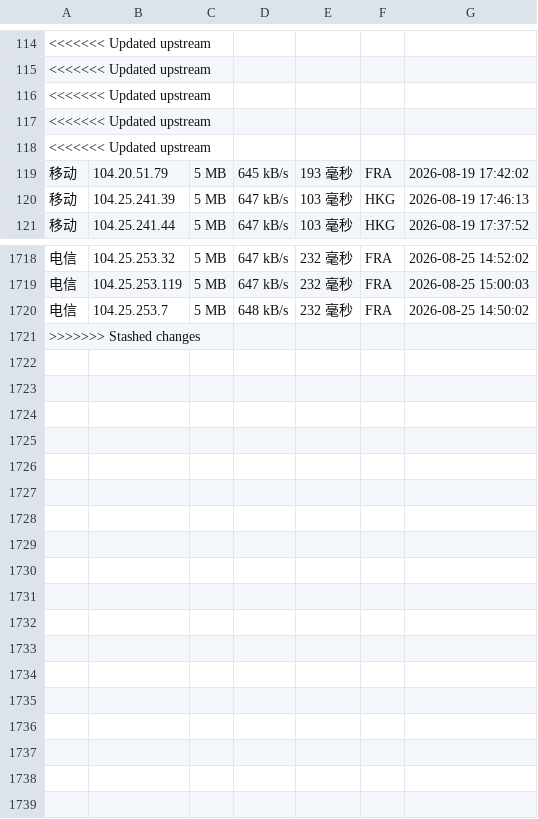
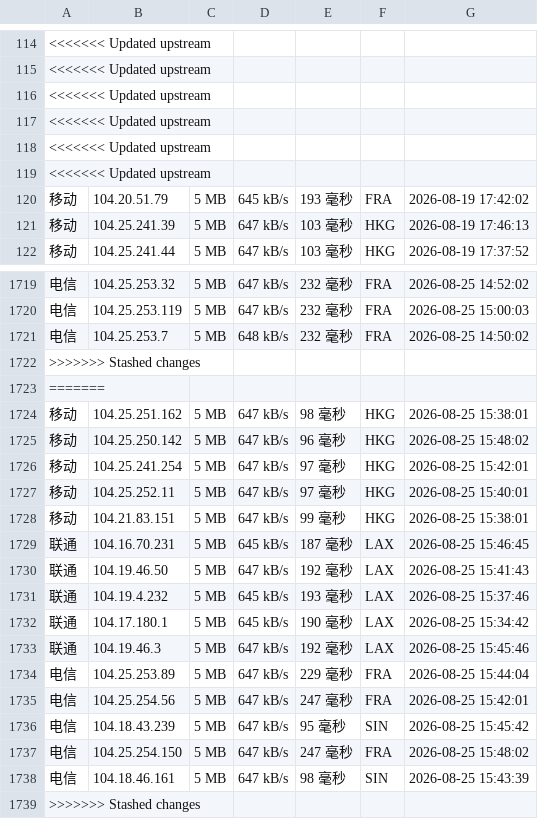
Before and after one commit to weizhe940605/cfipv4db, a CSV file: cfip.csv, drawn as a sheet; only a part is shown, gaps mark what is left out; the diff names each change by its address in the sheet, - before the commit and + after, or states it on an @@ line.

```diff
--- a/cfip.csv
+++ b/cfip.csv
+row 119: <<<<<<< Updated upstream
+row 1722: >>>>>>> Stashed changes
+row 1723: =======
+row 1724: 移动 | 104.25.251.162 | 5 MB | 647 kB/s | 98 毫秒 | HKG | 2026-08-25 15:38:01
+row 1725: 移动 | 104.25.250.142 | 5 MB | 647 kB/s | 96 毫秒 | HKG | 2026-08-25 15:48:02
+row 1726: 移动 | 104.25.241.254 | 5 MB | 647 kB/s | 97 毫秒 | HKG | 2026-08-25 15:42:01
+row 1727: 移动 | 104.25.252.11 | 5 MB | 647 kB/s | 97 毫秒 | HKG | 2026-08-25 15:40:01
+row 1728: 移动 | 104.21.83.151 | 5 MB | 647 kB/s | 99 毫秒 | HKG | 2026-08-25 15:38:01
+row 1729: 联通 | 104.16.70.231 | 5 MB | 645 kB/s | 187 毫秒 | LAX | 2026-08-25 15:46:45
+row 1730: 联通 | 104.19.46.50 | 5 MB | 647 kB/s | 192 毫秒 | LAX | 2026-08-25 15:41:43
+row 1731: 联通 | 104.19.4.232 | 5 MB | 645 kB/s | 193 毫秒 | LAX | 2026-08-25 15:37:46
+row 1732: 联通 | 104.17.180.1 | 5 MB | 645 kB/s | 190 毫秒 | LAX | 2026-08-25 15:34:42
+row 1733: 联通 | 104.19.46.3 | 5 MB | 647 kB/s | 192 毫秒 | LAX | 2026-08-25 15:45:46
+row 1734: 电信 | 104.25.253.89 | 5 MB | 647 kB/s | 229 毫秒 | FRA | 2026-08-25 15:44:04
+row 1735: 电信 | 104.25.254.56 | 5 MB | 647 kB/s | 247 毫秒 | FRA | 2026-08-25 15:42:01
+row 1736: 电信 | 104.18.43.239 | 5 MB | 647 kB/s | 95 毫秒 | SIN | 2026-08-25 15:45:42
+row 1737: 电信 | 104.25.254.150 | 5 MB | 647 kB/s | 247 毫秒 | FRA | 2026-08-25 15:48:02
+row 1738: 电信 | 104.18.46.161 | 5 MB | 647 kB/s | 98 毫秒 | SIN | 2026-08-25 15:43:39
```
Also changed, not shown: 1 other file.
